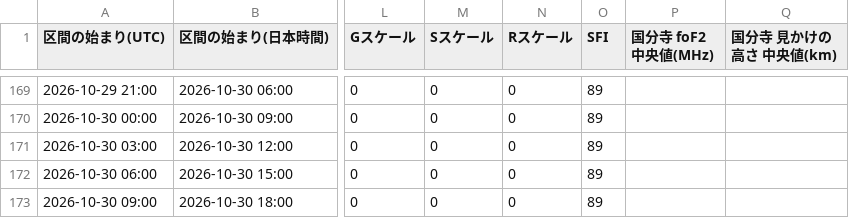
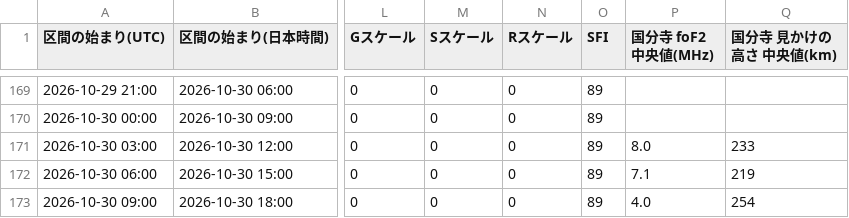
Before and after one commit to ja1bbe/ja1bbe-iono, a CSV file: docs/history.csv, drawn as a sheet; only a part is shown, gaps mark what is left out; the diff names each change by its address in the sheet, - before the commit and + after, or states it on an @@ line.

```diff
--- a/docs/history.csv
+++ b/docs/history.csv
-P171 (国分寺 foF2 中央値(MHz)): (empty)
+P171 (国分寺 foF2 中央値(MHz)): 8.0
-Q171 (国分寺 見かけの高さ 中央値(km)): (empty)
+Q171 (国分寺 見かけの高さ 中央値(km)): 233
-P172 (国分寺 foF2 中央値(MHz)): (empty)
+P172 (国分寺 foF2 中央値(MHz)): 7.1
-Q172 (国分寺 見かけの高さ 中央値(km)): (empty)
+Q172 (国分寺 見かけの高さ 中央値(km)): 219
-P173 (国分寺 foF2 中央値(MHz)): (empty)
+P173 (国分寺 foF2 中央値(MHz)): 4.0
-Q173 (国分寺 見かけの高さ 中央値(km)): (empty)
+Q173 (国分寺 見かけの高さ 中央値(km)): 254
```
Also changed, not shown: 1 other file.
